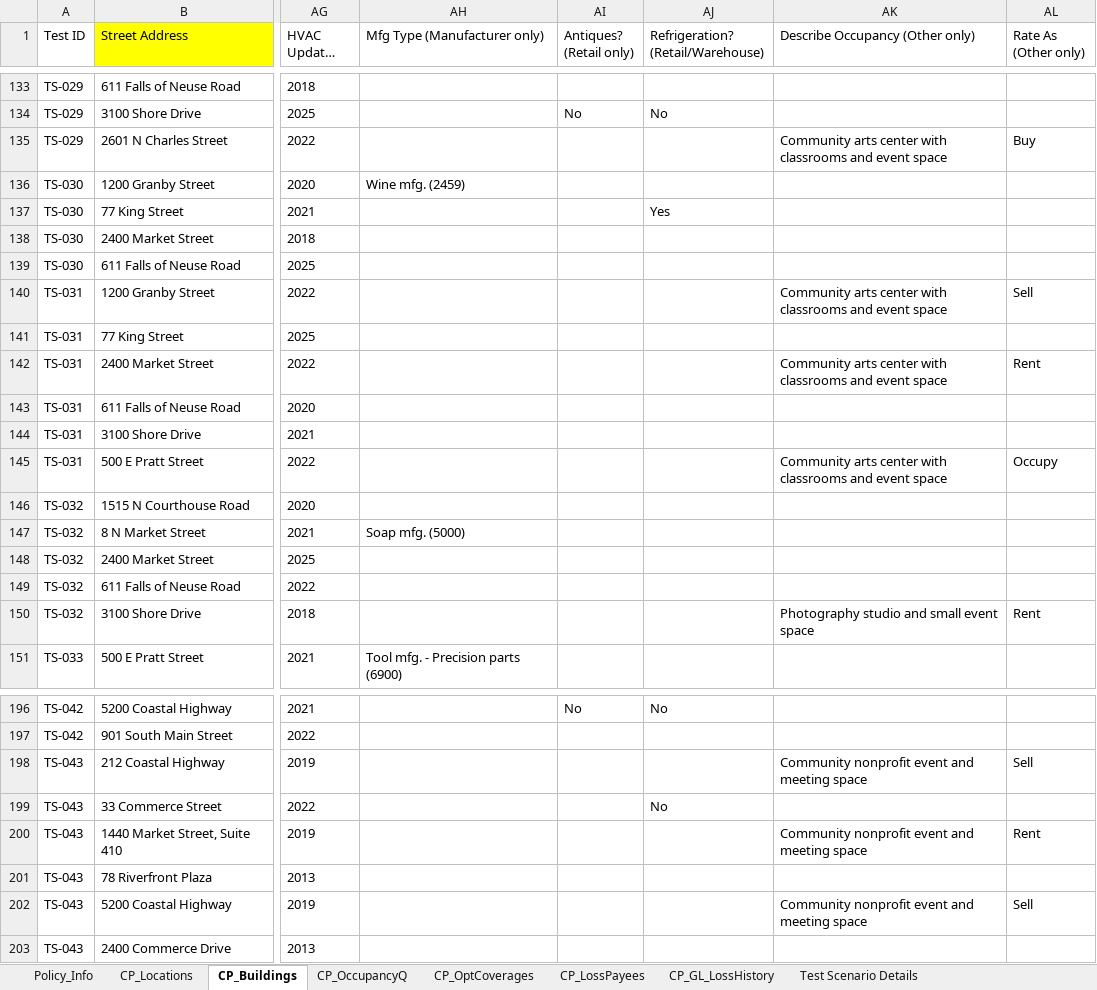
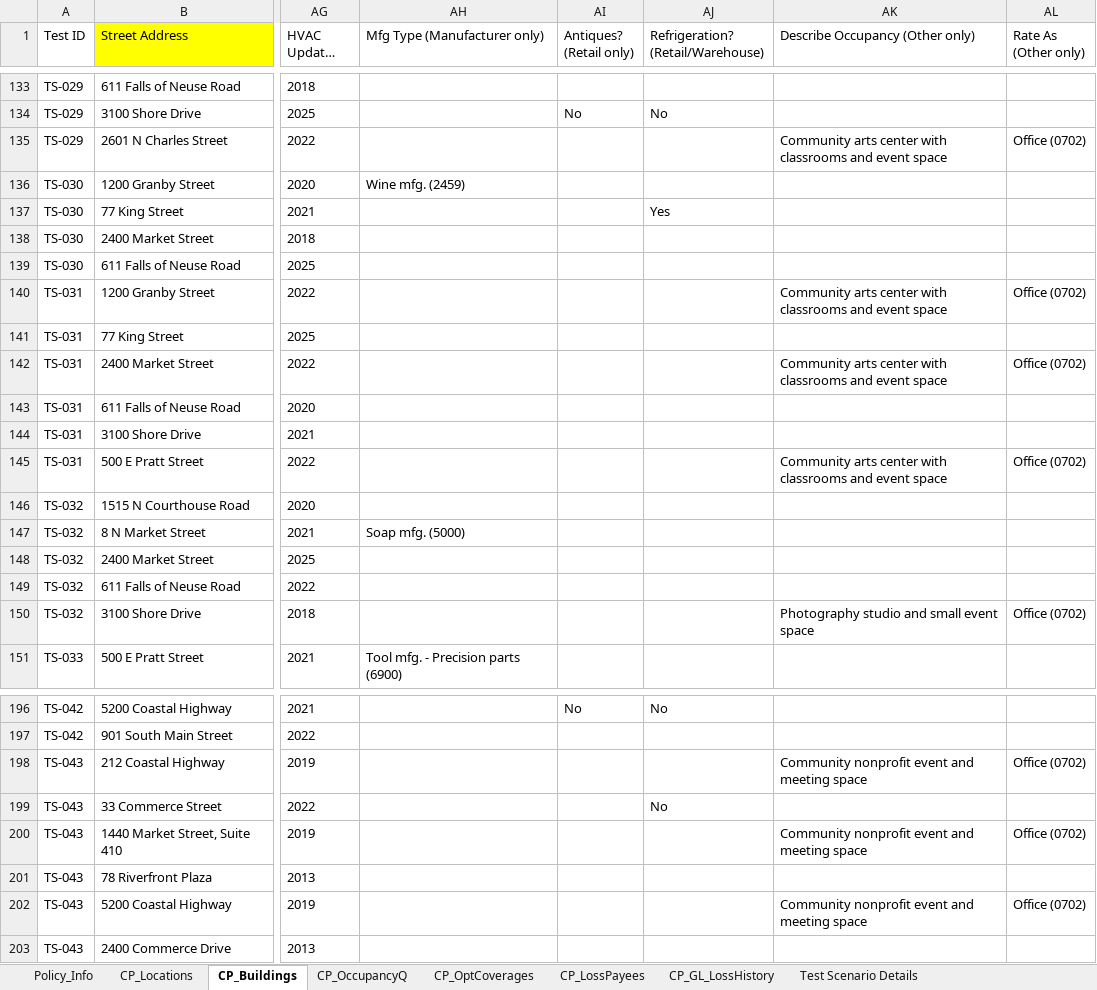
Before and after one commit to KMG-2356/spg-automation, an Excel workbook: src/data/commercial_property_lob.xlsx, sheet CP_Buildings, drawn as a sheet; only a part is shown, gaps mark what is left out; long unchanged cells end in …; values as stored, in another font and other column widths than the file's, no borders; the diff covers the shown part only; the diff names each change by its address in the sheet, - before the commit and + after, or states it on an @@ line.

Commit message:
cp occupancy other updated

```diff
--- a/src/data/commercial_property_lob.xlsx (sheet CP_Buildings)
+++ b/src/data/commercial_property_lob.xlsx (sheet CP_Buildings)
-AL135 (Rate As (Other only)): Buy
+AL135 (Rate As (Other only)): Office (0702)
-AL140 (Rate As (Other only)): Sell
+AL140 (Rate As (Other only)): Office (0702)
-AL142 (Rate As (Other only)): Rent
+AL142 (Rate As (Other only)): Office (0702)
-AL145 (Rate As (Other only)): Occupy
+AL145 (Rate As (Other only)): Office (0702)
-AL150 (Rate As (Other only)): Rent
+AL150 (Rate As (Other only)): Office (0702)
-AL198 (Rate As (Other only)): Sell
+AL198 (Rate As (Other only)): Office (0702)
-AL200 (Rate As (Other only)): Rent
+AL200 (Rate As (Other only)): Office (0702)
-AL202 (Rate As (Other only)): Sell
+AL202 (Rate As (Other only)): Office (0702)
```
Also changed, not shown: 43 edited cells elsewhere in this sheet, 4 other files.
